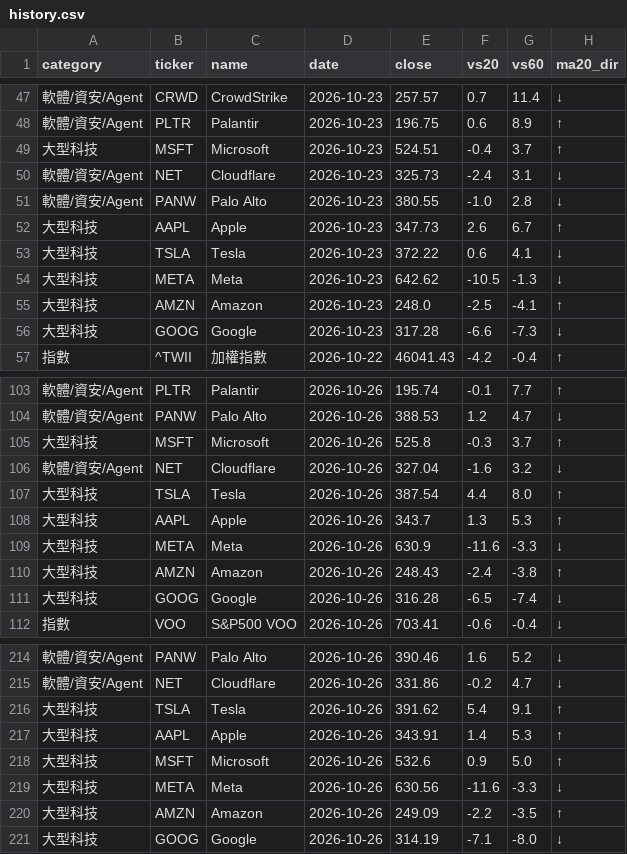
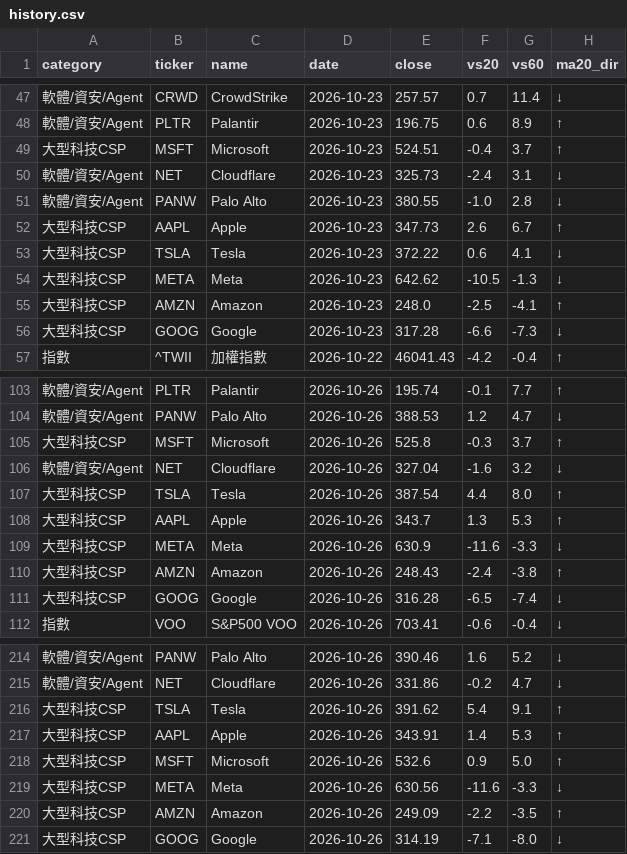
Before and after one commit to filcoabs-MUR/ma-tracker, a CSV file: output/history.csv, drawn as a sheet; only a part is shown, gaps mark what is left out; the diff covers the shown part only; the diff names each change by its address in the sheet, - before the commit and + after, or states it on an @@ line.

```diff
--- a/output/history.csv
+++ b/output/history.csv
-A49 (category): 大型科技
+A49 (category): 大型科技CSP
-A52:A56 (category): 大型科技
+A52:A56 (category): 大型科技CSP
-A105 (category): 大型科技
+A105 (category): 大型科技CSP
-A107:A111 (category): 大型科技
+A107:A111 (category): 大型科技CSP
-A216:A221 (category): 大型科技
+A216:A221 (category): 大型科技CSP
```
Also changed, not shown: 6 edited cells elsewhere in this file, latest.csv, output/latest.csv, 1 other file.
